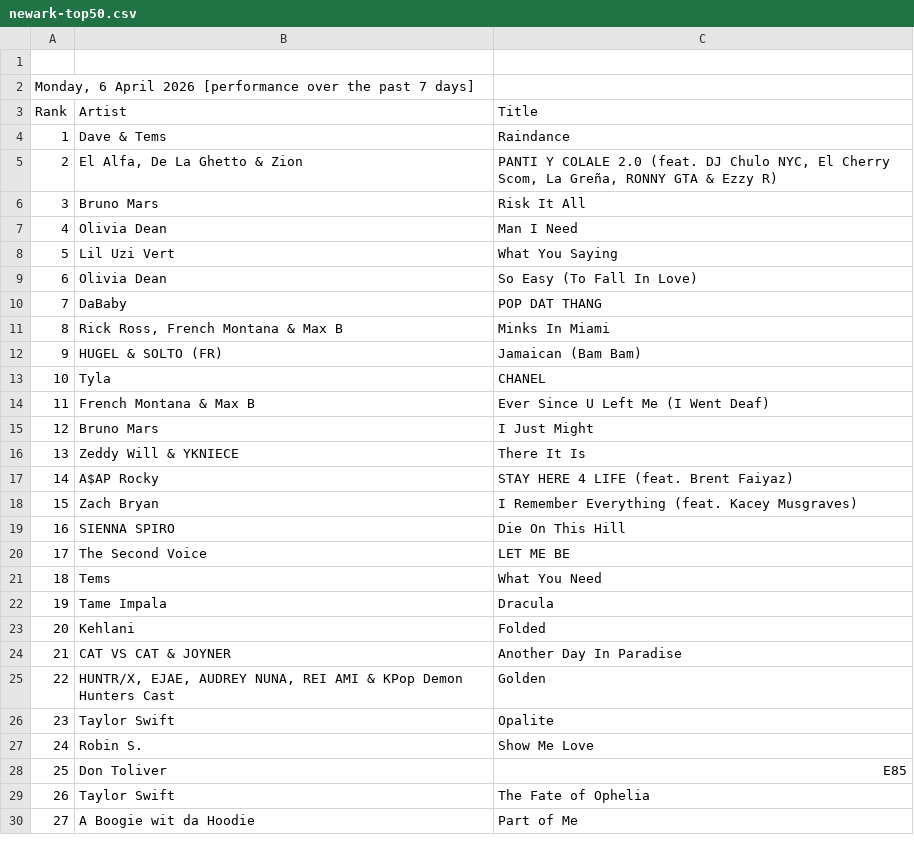
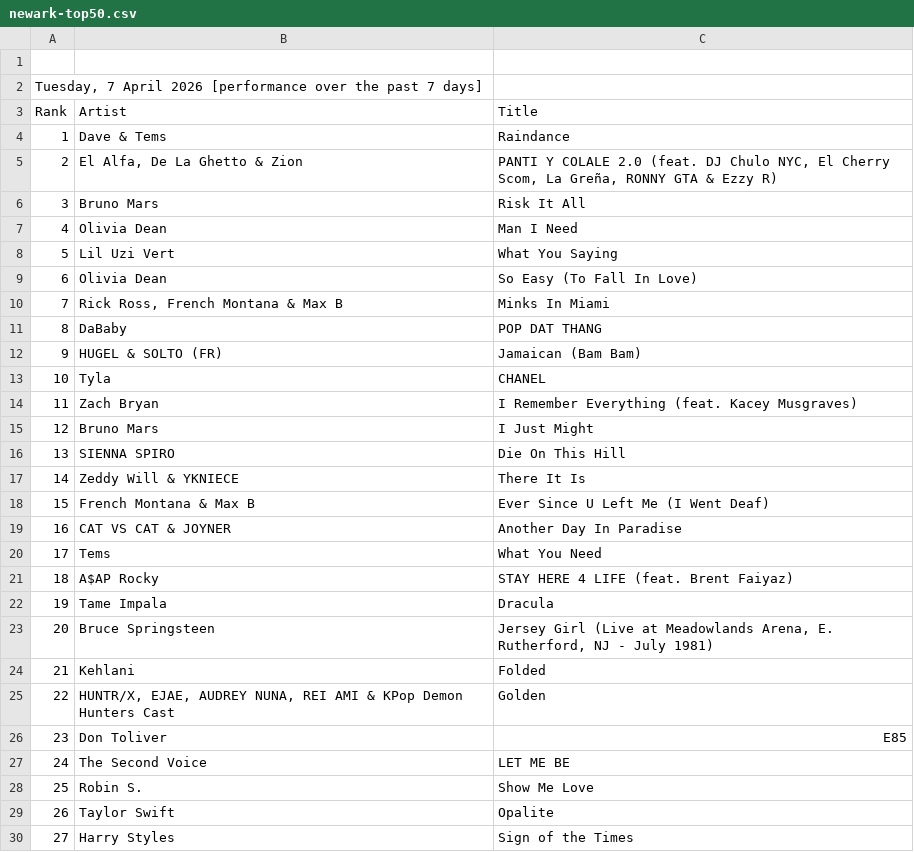
Before and after one commit to indraneel/shazam-charts, a CSV file: newark-top50.csv, drawn as a sheet; only a part is shown; the diff covers the shown part only.

Commit message:
Flat: latest data (2026-04-07T02:49:33.939Z) {   "date": "2026-04-07T02:49:33.939Z",   "files": [     {       "name": "world-top200.csv",       "deltaBytes": -25,       "source": "https://www.shazam.com/services/charts/csv/top-200/world"     },     {       "name": "usa-top200.csv",       "deltaBytes": -70,       "source": "https://www.shazam.com/services/charts/csv/top-200/united-states"     },     {       "name": "newark-top50.csv",       "deltaBytes": -46,       "source": "https://www.shazam.com/services/charts/csv/top-50/united-states/newark"     },     {       "name": "india-top200.csv",       "deltaBytes": 89,       "source": "https://www.shazam.com/services/charts/csv/top-200/india"     },     {       "name": "usa-discovery.json",       "deltaBytes": 1,       "source": "https://www.shazam.com/services/charts/csv/discovery/united-states"     },     {       "name": "india-discovery.json",       "deltaBytes": 1,       "source": "https://www.shazam.com/services/charts/csv/discovery/india"     }   ] }

```diff
--- a/newark-top50.csv
+++ b/newark-top50.csv
@@ -1,3 +1,3 @@
 
-"Monday, 6 April 2026 [performance over the past 7 days]"
+"Tuesday, 7 April 2026 [performance over the past 7 days]"
 Rank,Artist,Title
@@ -9,22 +9,22 @@ Rank,Artist,Title
 6,"Olivia Dean","So Easy (To Fall In Love)"
-7,"DaBaby","POP DAT THANG"
-8,"Rick Ross, French Montana & Max B","Minks In Miami"
+7,"Rick Ross, French Montana & Max B","Minks In Miami"
+8,"DaBaby","POP DAT THANG"
 9,"HUGEL & SOLTO (FR)","Jamaican (Bam Bam)"
 10,"Tyla","CHANEL"
-11,"French Montana & Max B","Ever Since U Left Me (I Went Deaf)"
+11,"Zach Bryan","I Remember Everything (feat. Kacey Musgraves)"
 12,"Bruno Mars","I Just Might"
-13,"Zeddy Will & YKNIECE","There It Is"
-14,"A$AP Rocky","STAY HERE 4 LIFE (feat. Brent Faiyaz)"
-15,"Zach Bryan","I Remember Everything (feat. Kacey Musgraves)"
-16,"SIENNA SPIRO","Die On This Hill"
-17,"The Second Voice","LET ME BE"
-18,"Tems","What You Need"
+13,"SIENNA SPIRO","Die On This Hill"
+14,"Zeddy Will & YKNIECE","There It Is"
+15,"French Montana & Max B","Ever Since U Left Me (I Went Deaf)"
+16,"CAT VS CAT & JOYNER","Another Day In Paradise"
+17,"Tems","What You Need"
+18,"A$AP Rocky","STAY HERE 4 LIFE (feat. Brent Faiyaz)"
 19,"Tame Impala","Dracula"
-20,"Kehlani","Folded"
-21,"CAT VS CAT & JOYNER","Another Day In Paradise"
+20,"Bruce Springsteen","Jersey Girl (Live at Meadowlands Arena, E. Rutherford, NJ - July 1981)"
+21,"Kehlani","Folded"
 22,"HUNTR/X, EJAE, AUDREY NUNA, REI AMI & KPop Demon Hunters Cast","Golden"
-23,"Taylor Swift","Opalite"
-24,"Robin S.","Show Me Love"
-25,"Don Toliver","E85"
-26,"Taylor Swift","The Fate of Ophelia"
-27,"A Boogie wit da Hoodie","Part of Me"
+23,"Don Toliver","E85"
+24,"The Second Voice","LET ME BE"
+25,"Robin S.","Show Me Love"
+26,"Taylor Swift","Opalite"
+27,"Harry Styles","Sign of the Times"
```
Also changed, not shown: 46 edited cells elsewhere in this file, india-top200.csv, usa-top200.csv, 3 other files.
